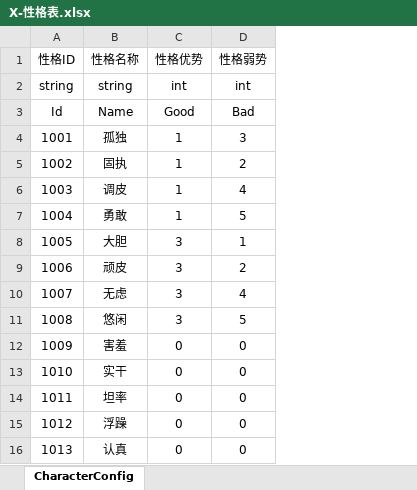
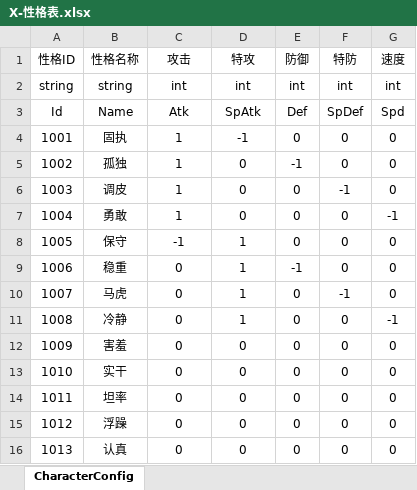
Before and after one commit to Imnothing/MY_GAME_001, an Excel workbook: 数据表/X-性格表.xlsx, sheet CharacterConfig, drawn as a sheet; only a part is shown; values as stored, in another font and other column widths than the file's, no borders; the diff covers the shown part only; the diff names each change by its address in the sheet, - before the commit and + after, or states it on an @@ line.

```diff
--- a/数据表/X-性格表.xlsx (sheet CharacterConfig)
+++ b/数据表/X-性格表.xlsx (sheet CharacterConfig)
+column E (防御), rows 2-16: int | Def | 0 | -1 | 0 | 0 | 0 | -1 | 0 | 0 | 0 | 0 | 0 | 0 | 0
+column F (特防), rows 2-16: int | SpDef | 0 | 0 | -1 | 0 | 0 | 0 | -1 | 0 | 0 | 0 | 0 | 0 | 0
+column G (速度), rows 2-16: int | Spd | 0 | 0 | 0 | -1 | 0 | 0 | 0 | -1 | 0 | 0 | 0 | 0 | 0
-C1: 性格优势
+C1: 攻击
-D1: 性格弱势
+D1: 特攻
-C3 (攻击): Good
+C3 (攻击): Atk
-D3 (特攻): Bad
+D3 (特攻): SpAtk
-B4 (性格名称): 孤独
+B4 (性格名称): 固执
-D4 (特攻): 3
+D4 (特攻): -1
-B5 (性格名称): 固执
+B5 (性格名称): 孤独
-D5 (特攻): 2
+D5 (特攻): 0
-D6 (特攻): 4
+D6 (特攻): 0
-D7 (特攻): 5
+D7 (特攻): 0
-B8 (性格名称): 大胆
+B8 (性格名称): 保守
-C8 (攻击): 3
+C8 (攻击): -1
-B9 (性格名称): 顽皮
+B9 (性格名称): 稳重
-C9:C11 (攻击): 3
+C9:C11 (攻击): 0
-D9 (特攻): 2
+D9 (特攻): 1
-B10 (性格名称): 无虑
+B10 (性格名称): 马虎
-D10 (特攻): 4
+D10 (特攻): 1
-B11 (性格名称): 悠闲
+B11 (性格名称): 冷静
-D11 (特攻): 5
+D11 (特攻): 1
```
Also changed, not shown: 32 edited cells elsewhere in this sheet, 27 other files.
